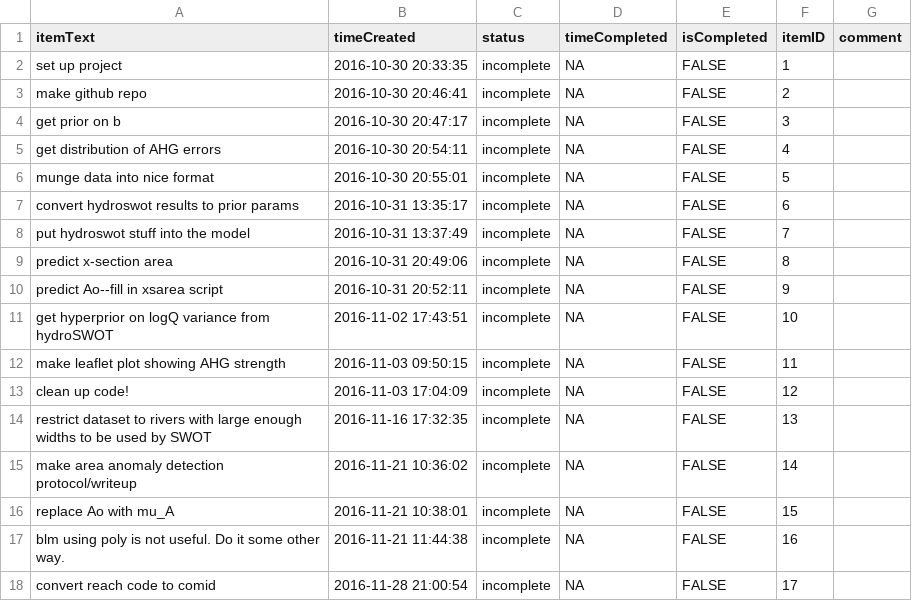
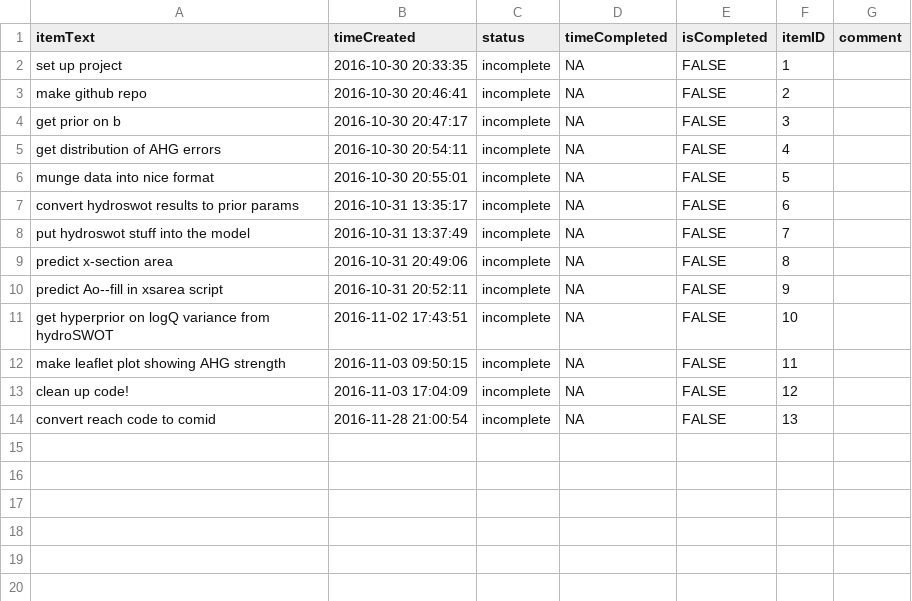
Before and after one commit to markwh/hydroSWOT, a CSV file: todo.csv, drawn as a sheet.

Commit message:
updated todo

```diff
--- a/todo.csv
+++ b/todo.csv
@@ -13,6 +13,2 @@
 "clean up code!",2016-11-03 17:04:09,"incomplete",NA,FALSE,12,""
-"restrict dataset to rivers with large enough widths to be used by SWOT",2016-11-16 17:32:35,"incomplete",NA,FALSE,13,""
-"make area anomaly detection protocol/writeup",2016-11-21 10:36:02,"incomplete",NA,FALSE,14,""
-"replace Ao with mu_A",2016-11-21 10:38:01,"incomplete",NA,FALSE,15,""
-"blm using poly is not useful. Do it some other way.",2016-11-21 11:44:38,"incomplete",NA,FALSE,16,""
-"convert reach code to comid",2016-11-28 21:00:54,"incomplete",NA,FALSE,17,""
+"convert reach code to comid",2016-11-28 21:00:54,"incomplete",NA,FALSE,13,""
```
